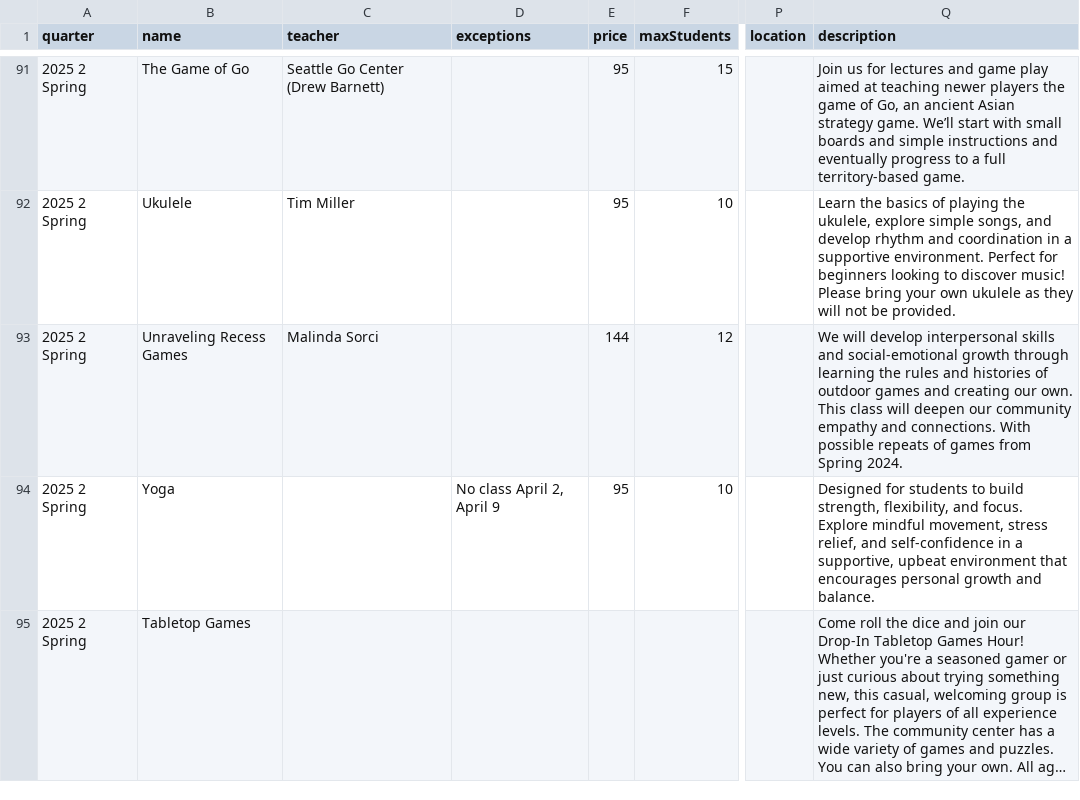
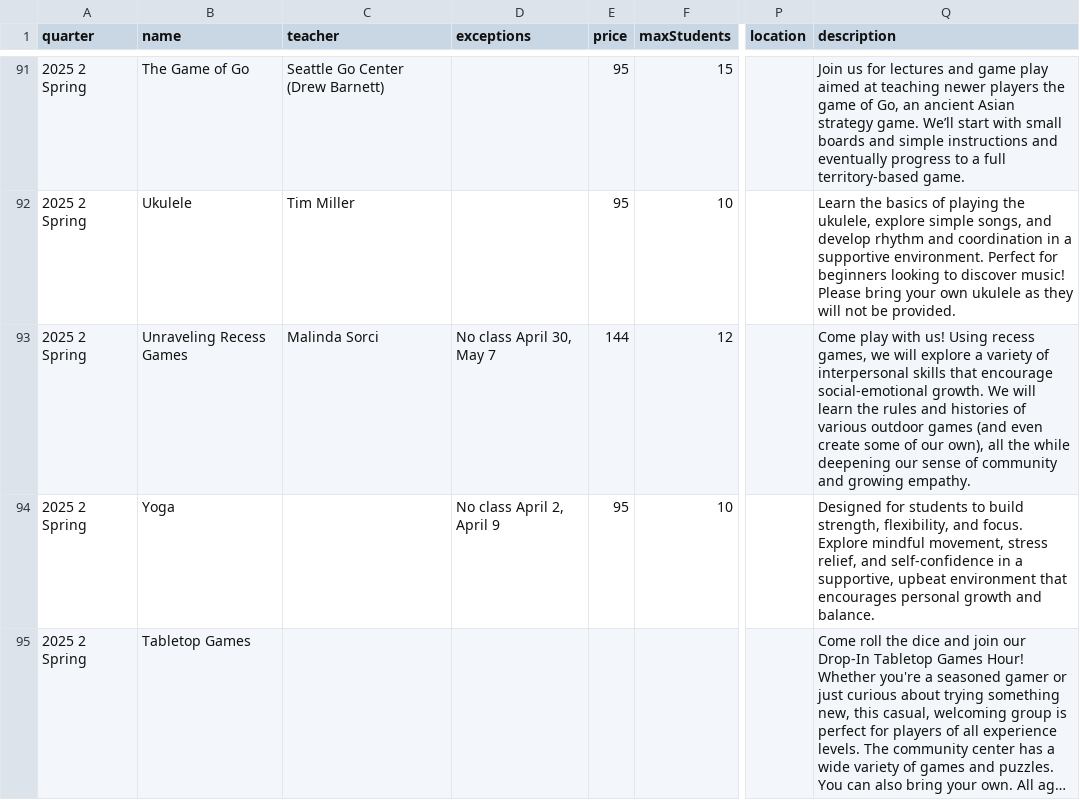
Before and after one commit to loyalheightshomeschool/loyalheightshomeschool, a CSV file: assets/data/classes.csv, drawn as a sheet; only a part is shown, gaps mark what is left out; long unchanged cells end in …; the diff names each change by its address in the sheet, - before the commit and + after, or states it on an @@ line.

```diff
--- a/assets/data/classes.csv
+++ b/assets/data/classes.csv
-D93 (exceptions): (empty)
+D93 (exceptions): No class April 30, May 7
-Q93 (description): We will develop interpersonal skills and social-emotional growth through learning the rules and histories of outdoor games and creating our own. This class will deepen our community empathy and connections. With possible repeats of games from Spring 2024.
+Q93 (description): Come play with us! Using recess games, we will explore a variety of interpersonal skills that encourage social-emotional growth. We will learn the rules and histories of various outdoor games (and even create some of our own), all the while deepening our sense of community and growing empathy.
```
Also changed, not shown: 2 other files.
